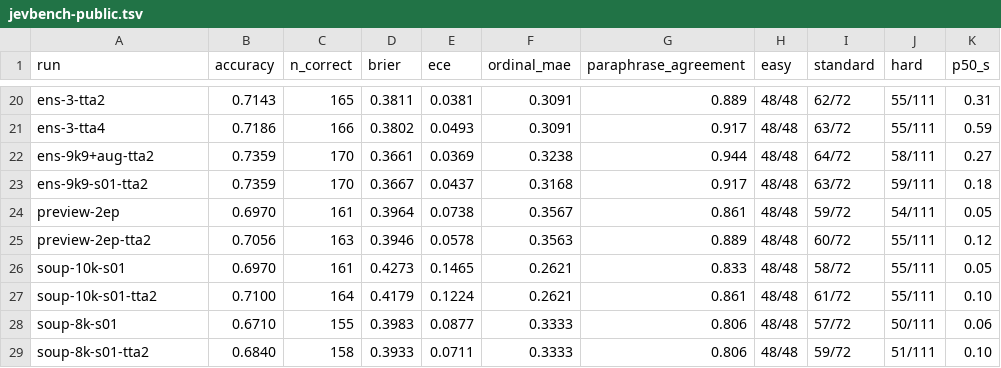
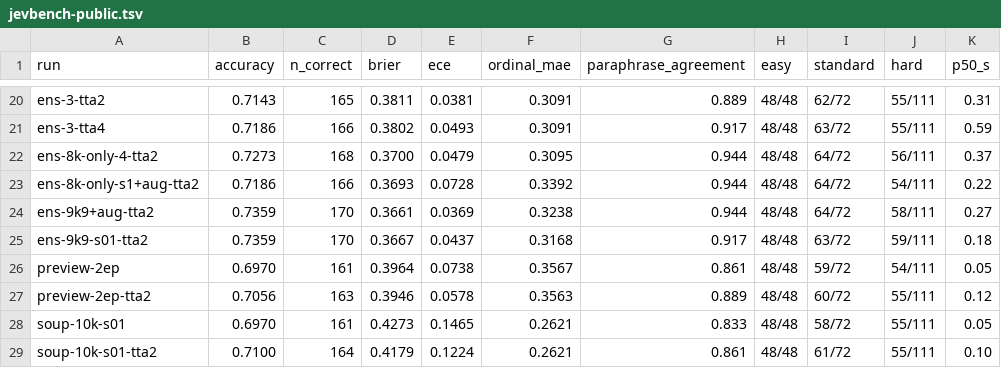
Before and after one commit to gabrielfior/decision-models-experiments, a TSV file: docs/jevbench-public.tsv, drawn as a sheet; only a part is shown, gaps mark what is left out; the shorter side is filled out with more unchanged rows; the diff names each change by its address in the sheet, - before the commit and + after, or states it on an @@ line.

Commit message:
docs: 8k-only architecture ensembles (166, 168); goal-2 closed at the Modal budget line

```diff
--- a/docs/jevbench-public.tsv
+++ b/docs/jevbench-public.tsv
+row 22: ens-8k-only-4-tta2 | 0.7273 | 168 | 0.3700 | 0.0479 | 0.3095 | 0.944 | 48/48 | 64/72 | 56/111 | 0.37
+row 23: ens-8k-only-s1+aug-tta2 | 0.7186 | 166 | 0.3693 | 0.0728 | 0.3392 | 0.944 | 48/48 | 64/72 | 54/111 | 0.22
```
Also changed, not shown: 2 other files.
